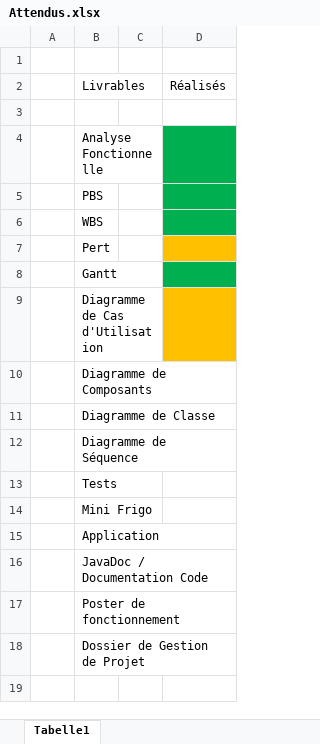
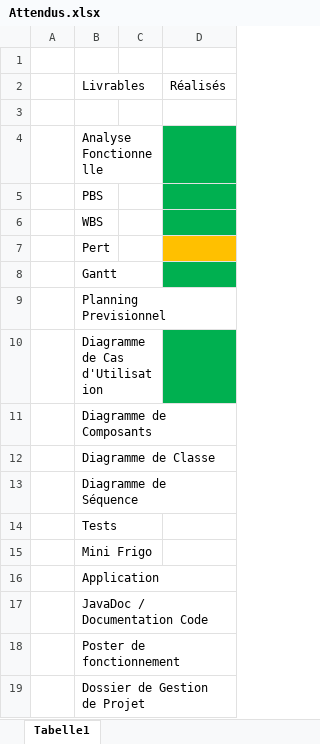
Before and after one commit to RobinMaisano/ProjetPMF, an Excel workbook: livrables/Attendus.xlsx, sheet Tabelle1, drawn as a sheet; values as stored, in another font and other column widths than the file's, no borders; addresses are those after the commit; the diff names each change by its address in the sheet, - before the commit and + after, or states it on an @@ line.

```diff
--- a/livrables/Attendus.xlsx (sheet Tabelle1)
+++ b/livrables/Attendus.xlsx (sheet Tabelle1)
+row 9:  | Planning Previsionnel
-D10 fill: #FFC000
+D10 fill: #00B050
```
Also changed, not shown: 5 other files.
